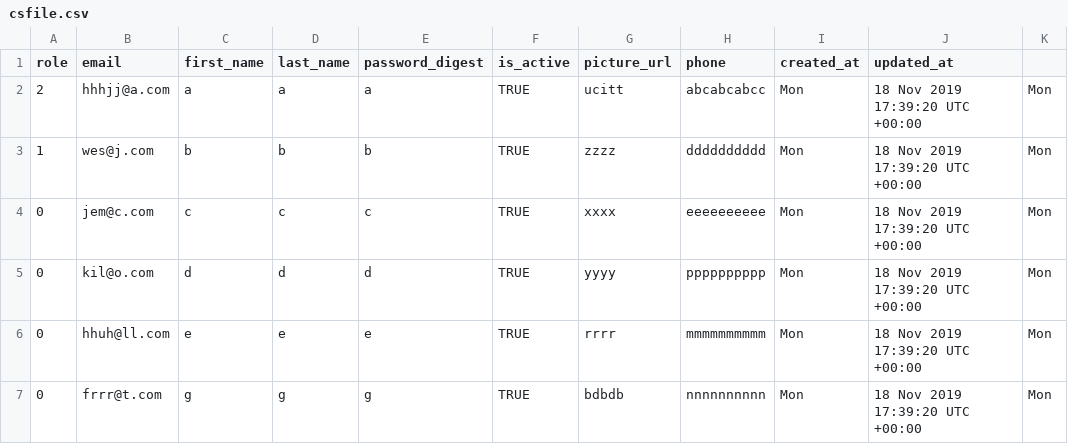
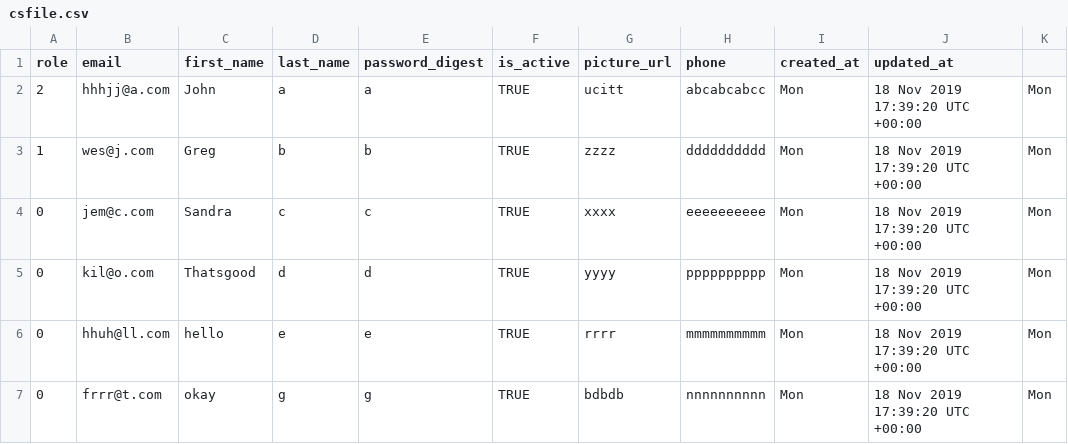
Before and after one commit to aj-developer2020/certified_out, a CSV file: csfile.csv, drawn as a sheet; only a part is shown; the diff names each change by its address in the sheet, - before the commit and + after, or states it on an @@ line.

```diff
--- a/csfile.csv
+++ b/csfile.csv
-C2 (first_name): a
+C2 (first_name): John
-C3 (first_name): b
+C3 (first_name): Greg
-C4 (first_name): c
+C4 (first_name): Sandra
-C5 (first_name): d
+C5 (first_name): Thatsgood
-C6 (first_name): e
+C6 (first_name): hello
-C7 (first_name): g
+C7 (first_name): okay
```
Also changed, not shown: 1 other file.
